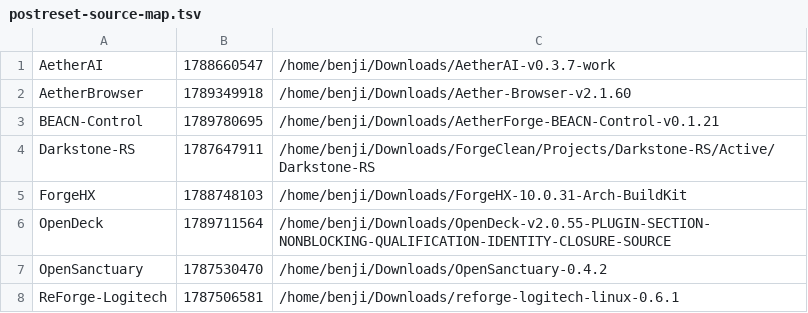
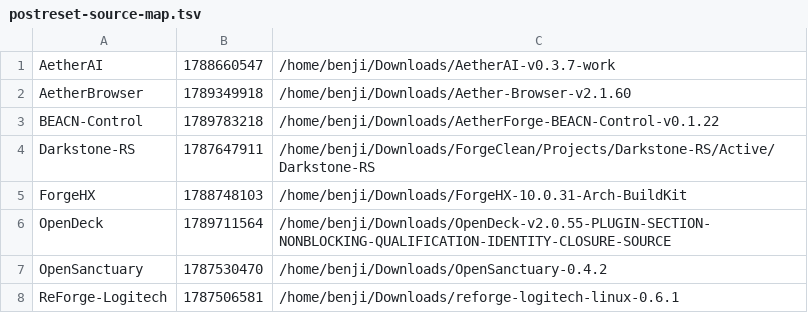
Before and after one commit to pattendnd1-png/AETHERFORGE, a TSV file: os/overlay/home__benji__.config__aetherforge/postreset-source-map.tsv, drawn as a sheet.

```diff
--- a/os/overlay/home__benji__.config__aetherforge/postreset-source-map.tsv
+++ b/os/overlay/home__benji__.config__aetherforge/postreset-source-map.tsv
@@ -2,3 +2,3 @@ AetherAI	1788660547	/home/benji/Downloads/AetherAI-v0.3.7-work
 AetherBrowser	1789349918	/home/benji/Downloads/Aether-Browser-v2.1.60
-BEACN-Control	1789780695	/home/benji/Downloads/AetherForge-BEACN-Control-v0.1.21
+BEACN-Control	1789783218	/home/benji/Downloads/AetherForge-BEACN-Control-v0.1.22
 Darkstone-RS	1787647911	/home/benji/Downloads/ForgeClean/Projects/Darkstone-RS/Active/Darkstone-RS
```
Also changed, not shown: 35 other files.
